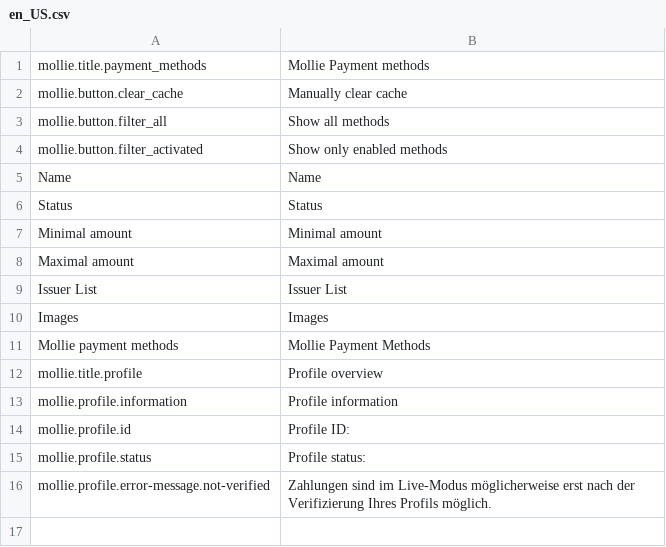
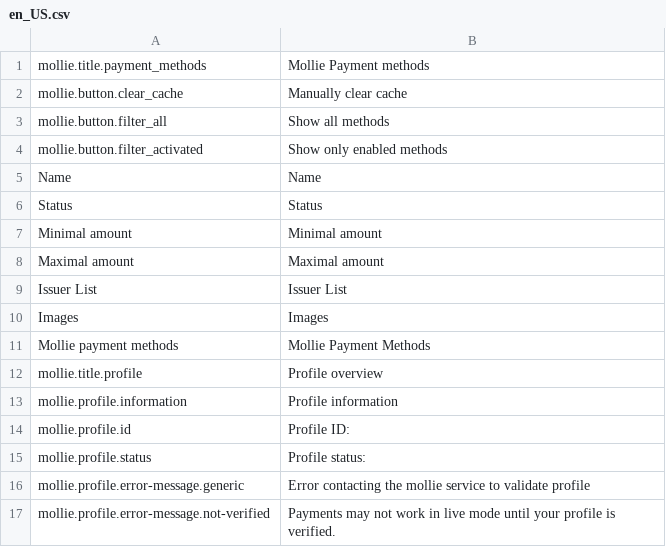
Before and after one commit to mollie/spryker, a CSV file: data/translation/Zed/en_US.csv, drawn as a sheet.

```diff
--- a/data/translation/Zed/en_US.csv
+++ b/data/translation/Zed/en_US.csv
@@ -15,2 +15,3 @@ mollie.profile.id,Profile ID:
 mollie.profile.status,Profile status:
-mollie.profile.error-message.not-verified,Zahlungen sind im Live-Modus möglicherweise erst nach der Verifizierung Ihres Profils möglich.
+mollie.profile.error-message.generic,Error contacting the mollie service to validate profile
+mollie.profile.error-message.not-verified,Payments may not work in live mode until your profile is verified.
```
Also changed, not shown: data/translation/Zed/de_DE.csv, 5 other files.
